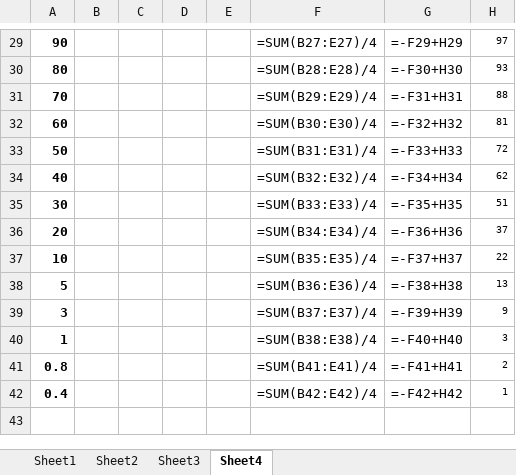
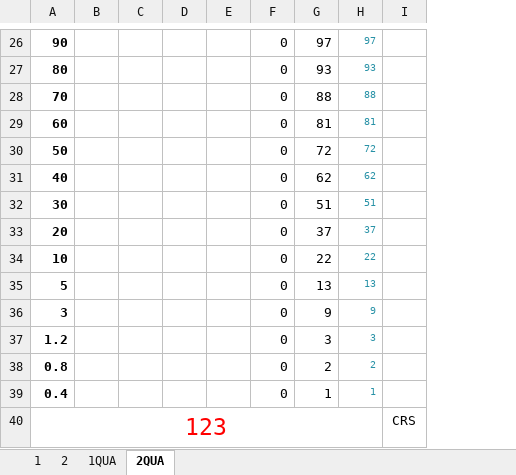
Before and after one commit to rgb-b/xrite-export, an Excel workbook: assets/template_extended.xlsx, sheet 2QUA, drawn as a sheet; only a part is shown, gaps mark what is left out; values as stored, in another font and other column widths than the file's, no borders; formulas without a stored value are shown as written; removed rows and columns are numbered as before the commit, all else as after; the diff covers the shown part only; the diff names each change by its address in the sheet, - before the commit and + after, or states it on an @@ line.

```diff
--- a/assets/template_extended.xlsx (sheet 2QUA)
+++ b/assets/template_extended.xlsx (sheet 2QUA)
-sheet tab: Sheet1
+sheet tab: 1
-sheet tab: Sheet2
+sheet tab: 2
-sheet tab: Sheet3
+sheet tab: 1QUA
-sheet tab: Sheet4
+sheet tab: 2QUA
-column F, rows 29-42: =SUM(B27:E27)/4 | =SUM(B28:E28)/4 | =SUM(B29:E29)/4 | =SUM(B30:E30)/4 | =SUM(B31:E31)/4 | =SUM(B32:E32)/4 | =SUM(B33:E33)/4 | =SUM(B34:E34)/4 | =SUM(B35:E35)/4 | =SUM(B36:E36)/4 | =SUM(B37:E37)/4 | =SUM(B38:E38)/4 | =SUM(B41:E41)/4 | =SUM(B42:E42)/4
-column G, rows 29-42: =-F29+H29 | =-F30+H30 | =-F31+H31 | =-F32+H32 | =-F33+H33 | =-F34+H34 | =-F35+H35 | =-F36+H36 | =-F37+H37 | =-F38+H38 | =-F39+H39 | =-F40+H40 | =-F41+H41 | =-F42+H42
+column F, rows 26-39: all 0
+column G, rows 26-39: 97 | 93 | 88 | 81 | 72 | 62 | 51 | 37 | 22 | 13 | 9 | 3 | 2 | 1
+column I, empty
-H26:H39 text colour: black
+H26:H39 text colour: #2791A6
-A37: 1
+A37: 1.2
+row 40: 123 |  |  |  |  |  |  |  | CRS
```
Also changed, not shown: 3 removed rows, 11 edited cells, cell formats and merged cells elsewhere in this sheet, sheet 2, sheet 1QUA, sheet 1, 8 other files.
